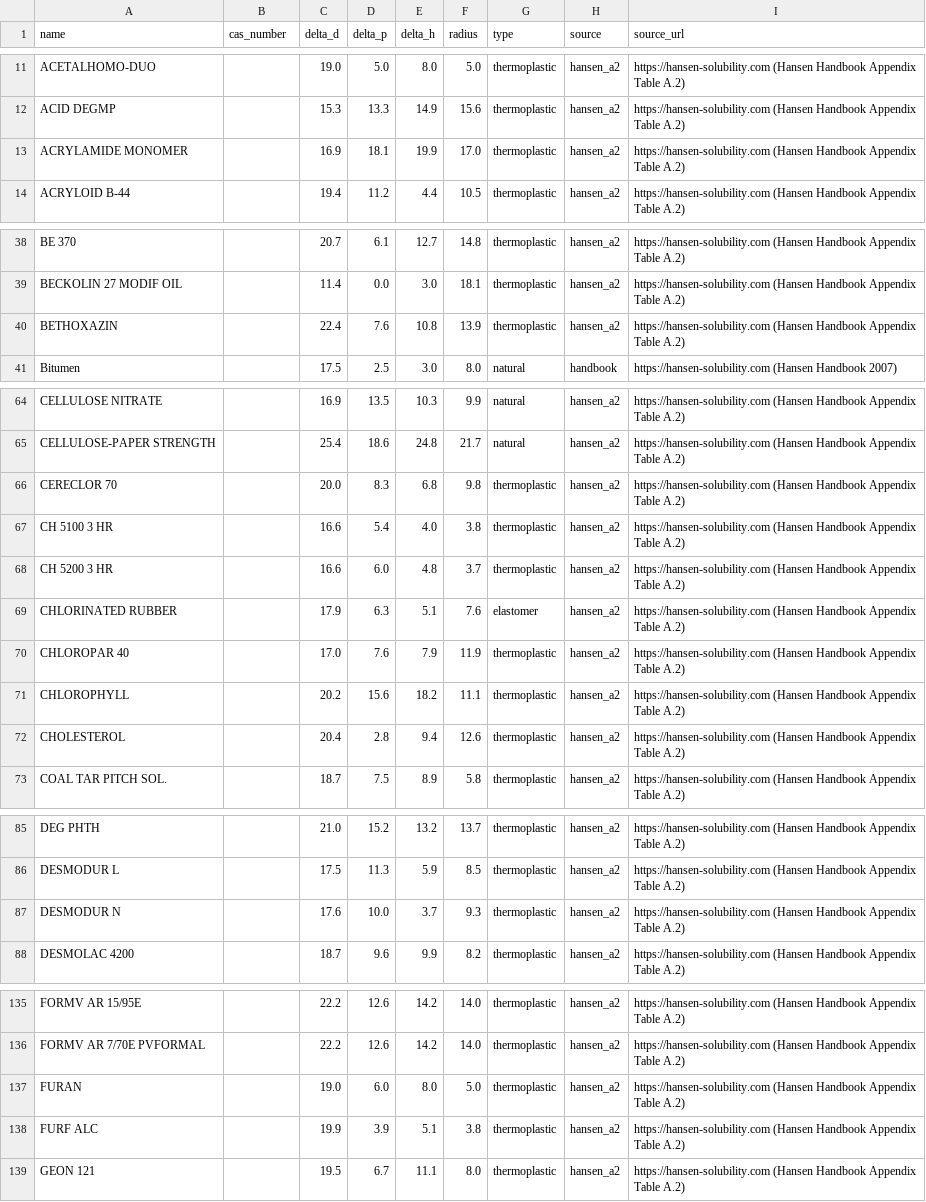
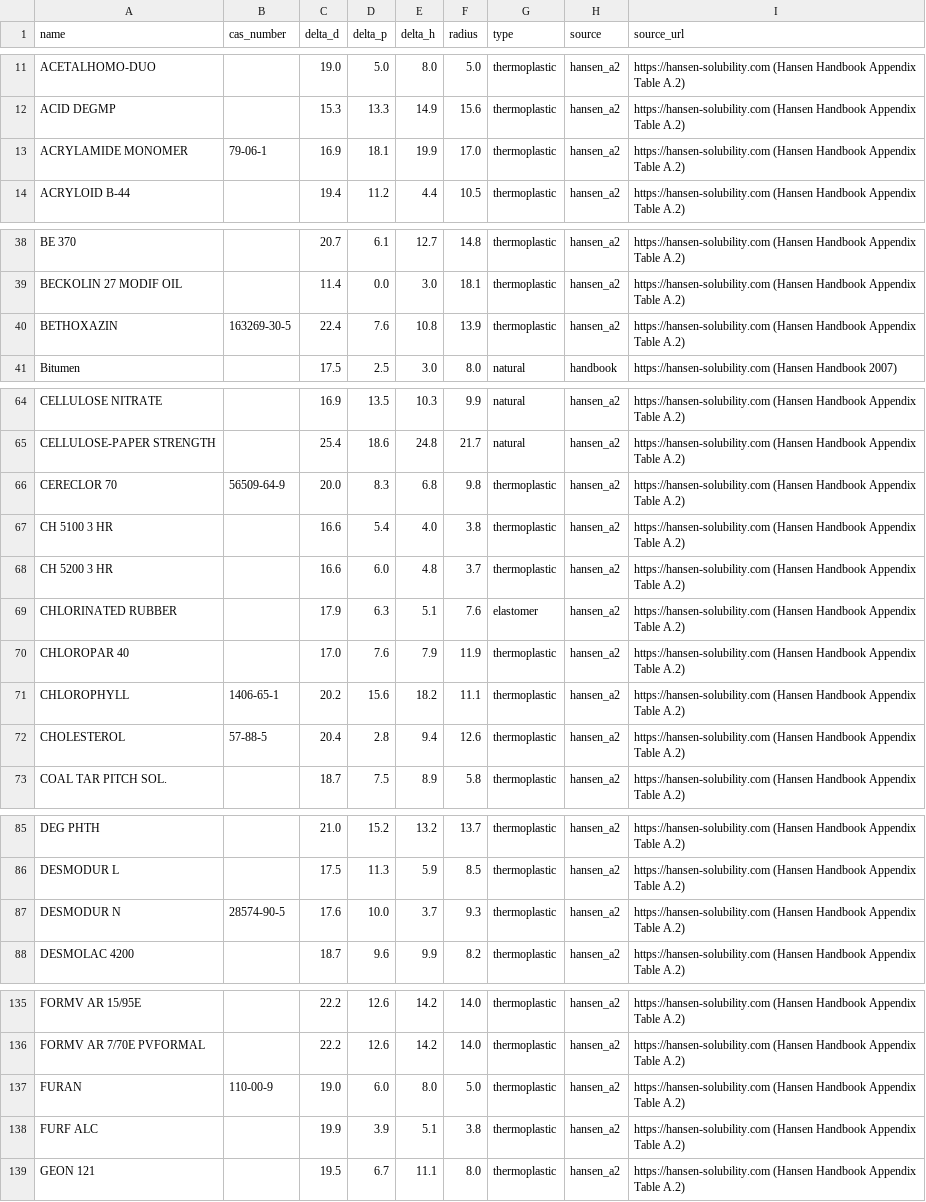
Before and after one commit to jtreeder/Materialism, a CSV file: data/processed/hsp_polymers.csv, drawn as a sheet; only a part is shown, gaps mark what is left out; the diff covers the shown part only.

```diff
--- a/data/processed/hsp_polymers.csv
+++ b/data/processed/hsp_polymers.csv
@@ -12,3 +12,3 @@ ACETALHOMO-DUO,,19.0,5.0,8.0,5.0,thermoplastic,hansen_a2,https://hansen-solubili
 ACID DEGMP,,15.3,13.3,14.9,15.6,thermoplastic,hansen_a2,https://hansen-solubility.com (Hansen Handbook Appendix Table A.2)
-ACRYLAMIDE MONOMER,,16.9,18.1,19.9,17.0,thermoplastic,hansen_a2,https://hansen-solubility.com (Hansen Handbook Appendix Table A.2)
+ACRYLAMIDE MONOMER,79-06-1,16.9,18.1,19.9,17.0,thermoplastic,hansen_a2,https://hansen-solubility.com (Hansen Handbook Appendix Table A.2)
 ACRYLOID B-44,,19.4,11.2,4.4,10.5,thermoplastic,hansen_a2,https://hansen-solubility.com (Hansen Handbook Appendix Table A.2)
@@ -39,3 +39,3 @@ BE 370,,20.7,6.1,12.7,14.8,thermoplastic,hansen_a2,https://hansen-solubility.com
 BECKOLIN 27 MODIF OIL,,11.4,0.0,3.0,18.1,thermoplastic,hansen_a2,https://hansen-solubility.com (Hansen Handbook Appendix Table A.2)
-BETHOXAZIN,,22.4,7.6,10.8,13.9,thermoplastic,hansen_a2,https://hansen-solubility.com (Hansen Handbook Appendix Table A.2)
+BETHOXAZIN,163269-30-5,22.4,7.6,10.8,13.9,thermoplastic,hansen_a2,https://hansen-solubility.com (Hansen Handbook Appendix Table A.2)
 Bitumen,,17.5,2.5,3.0,8.0,natural,handbook,https://hansen-solubility.com (Hansen Handbook 2007)
@@ -65,3 +65,3 @@ CELLULOSE NITRATE,,16.9,13.5,10.3,9.9,natural,hansen_a2,https://hansen-solubilit
 CELLULOSE-PAPER STRENGTH,,25.4,18.6,24.8,21.7,natural,hansen_a2,https://hansen-solubility.com (Hansen Handbook Appendix Table A.2)
-CERECLOR 70,,20.0,8.3,6.8,9.8,thermoplastic,hansen_a2,https://hansen-solubility.com (Hansen Handbook Appendix Table A.2)
+CERECLOR 70,56509-64-9,20.0,8.3,6.8,9.8,thermoplastic,hansen_a2,https://hansen-solubility.com (Hansen Handbook Appendix Table A.2)
 CH 5100 3 HR,,16.6,5.4,4.0,3.8,thermoplastic,hansen_a2,https://hansen-solubility.com (Hansen Handbook Appendix Table A.2)
@@ -70,4 +70,4 @@ CHLORINATED RUBBER,,17.9,6.3,5.1,7.6,elastomer,hansen_a2,https://hansen-solubili
 CHLOROPAR 40,,17.0,7.6,7.9,11.9,thermoplastic,hansen_a2,https://hansen-solubility.com (Hansen Handbook Appendix Table A.2)
-CHLOROPHYLL,,20.2,15.6,18.2,11.1,thermoplastic,hansen_a2,https://hansen-solubility.com (Hansen Handbook Appendix Table A.2)
-CHOLESTEROL,,20.4,2.8,9.4,12.6,thermoplastic,hansen_a2,https://hansen-solubility.com (Hansen Handbook Appendix Table A.2)
+CHLOROPHYLL,1406-65-1,20.2,15.6,18.2,11.1,thermoplastic,hansen_a2,https://hansen-solubility.com (Hansen Handbook Appendix Table A.2)
+CHOLESTEROL,57-88-5,20.4,2.8,9.4,12.6,thermoplastic,hansen_a2,https://hansen-solubility.com (Hansen Handbook Appendix Table A.2)
 COAL TAR PITCH SOL.,,18.7,7.5,8.9,5.8,thermoplastic,hansen_a2,https://hansen-solubility.com (Hansen Handbook Appendix Table A.2)
@@ -86,3 +86,3 @@ DEG PHTH,,21.0,15.2,13.2,13.7,thermoplastic,hansen_a2,https://hansen-solubility.
 DESMODUR  L,,17.5,11.3,5.9,8.5,thermoplastic,hansen_a2,https://hansen-solubility.com (Hansen Handbook Appendix Table A.2)
-DESMODUR N,,17.6,10.0,3.7,9.3,thermoplastic,hansen_a2,https://hansen-solubility.com (Hansen Handbook Appendix Table A.2)
+DESMODUR N,28574-90-5,17.6,10.0,3.7,9.3,thermoplastic,hansen_a2,https://hansen-solubility.com (Hansen Handbook Appendix Table A.2)
 DESMOLAC 4200,,18.7,9.6,9.9,8.2,thermoplastic,hansen_a2,https://hansen-solubility.com (Hansen Handbook Appendix Table A.2)
@@ -136,3 +136,3 @@ FORMV AR 15/95E,,22.2,12.6,14.2,14.0,thermoplastic,hansen_a2,https://hansen-solu
 FORMV AR 7/70E PVFORMAL,,22.2,12.6,14.2,14.0,thermoplastic,hansen_a2,https://hansen-solubility.com (Hansen Handbook Appendix Table A.2)
-FURAN,,19.0,6.0,8.0,5.0,thermoplastic,hansen_a2,https://hansen-solubility.com (Hansen Handbook Appendix Table A.2)
+FURAN,110-00-9,19.0,6.0,8.0,5.0,thermoplastic,hansen_a2,https://hansen-solubility.com (Hansen Handbook Appendix Table A.2)
 FURF ALC,,19.9,3.9,5.1,3.8,thermoplastic,hansen_a2,https://hansen-solubility.com (Hansen Handbook Appendix Table A.2)
```
Also changed, not shown: 9 edited cells elsewhere in this file, 6 other files.
